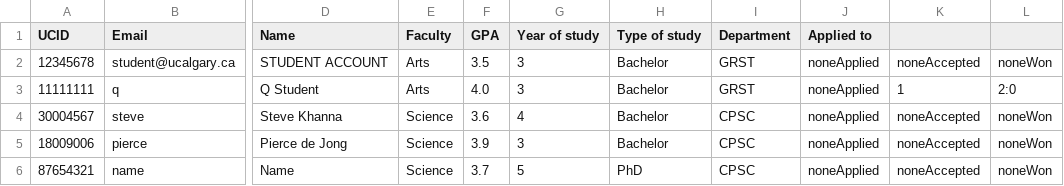
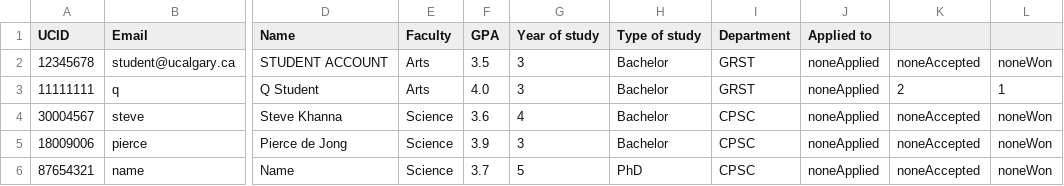
Before and after one commit to stevekhanna/Scholarship---Java, a CSV file: bin/data/students.csv, drawn as a sheet; only a part is shown, gaps mark what is left out; the diff names each change by its address in the sheet, - before the commit and + after, or states it on an @@ line.

```diff
--- a/bin/data/students.csv
+++ b/bin/data/students.csv
-K3: 1
+K3: 2
-L3: 2:0
+L3: 1
```
Also changed, not shown: bin/data/scholarships.csv, src/data/scholarships.csv, 8 other files.
